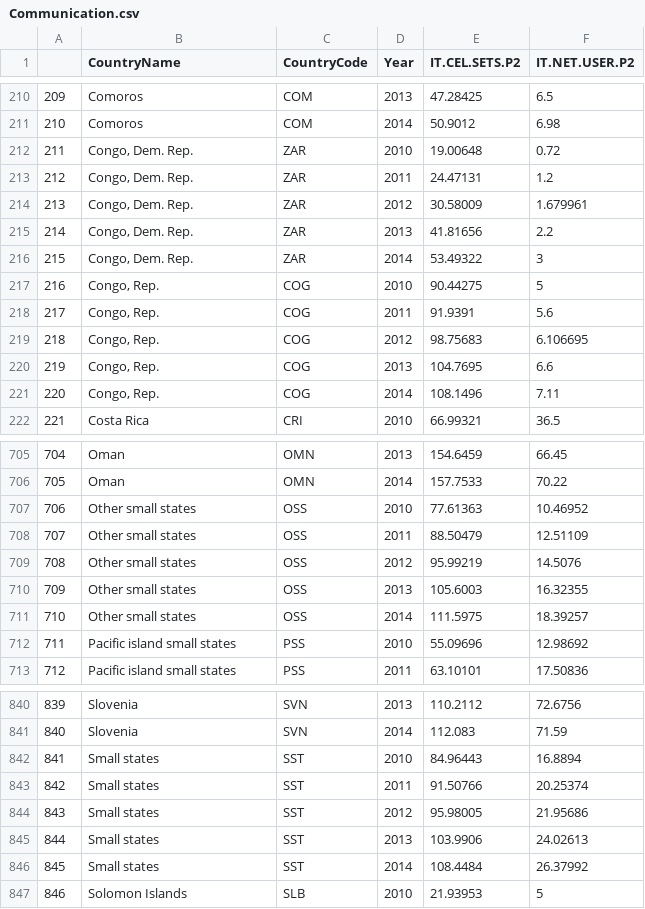
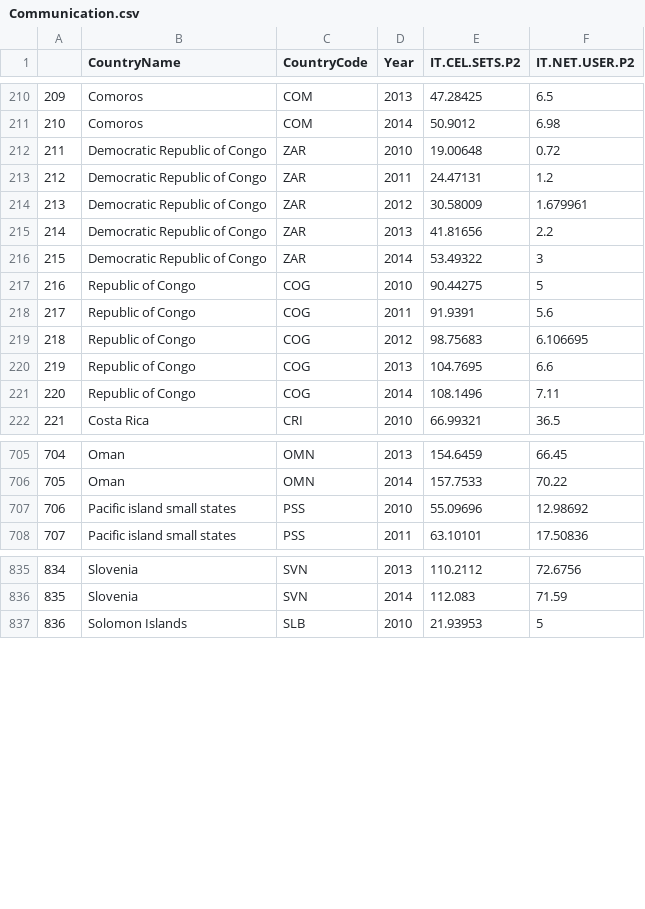
Before and after one commit to Seranne/IntroDSproject, a CSV file: WDI data split/Communication.csv, drawn as a sheet; only a part is shown, gaps mark what is left out; removed rows and columns are numbered as before the commit, all else as after; the diff covers the shown part only; the diff names each change by its address in the sheet, - before the commit and + after, or states it on an @@ line.

```diff
--- a/WDI data split/Communication.csv
+++ b/WDI data split/Communication.csv
-B212:B216 (CountryName): Congo, Dem. Rep.
+B212:B216 (CountryName): Democratic Republic of Congo
-B217:B221 (CountryName): Congo, Rep.
+B217:B221 (CountryName): Republic of Congo
-row 707: 706 | Other small states | OSS | 2010 | 77.61363 | 10.46952
-row 708: 707 | Other small states | OSS | 2011 | 88.50479 | 12.51109
-row 709: 708 | Other small states | OSS | 2012 | 95.99219 | 14.5076
-row 710: 709 | Other small states | OSS | 2013 | 105.6003 | 16.32355
-row 711: 710 | Other small states | OSS | 2014 | 111.5975 | 18.39257
@@ column A renumbered from row 707 down @@
-row 842: 841 | Small states | SST | 2010 | 84.96443 | 16.8894
-row 843: 842 | Small states | SST | 2011 | 91.50766 | 20.25374
-row 844: 843 | Small states | SST | 2012 | 95.98005 | 21.95686
-row 845: 844 | Small states | SST | 2013 | 103.9906 | 24.02613
-row 846: 845 | Small states | SST | 2014 | 108.4484 | 26.37992
```
Also changed, not shown: 65 edited cells elsewhere in this file, WDI data split/Children.csv, WDI data split/GDP.csv, 13 other files.
